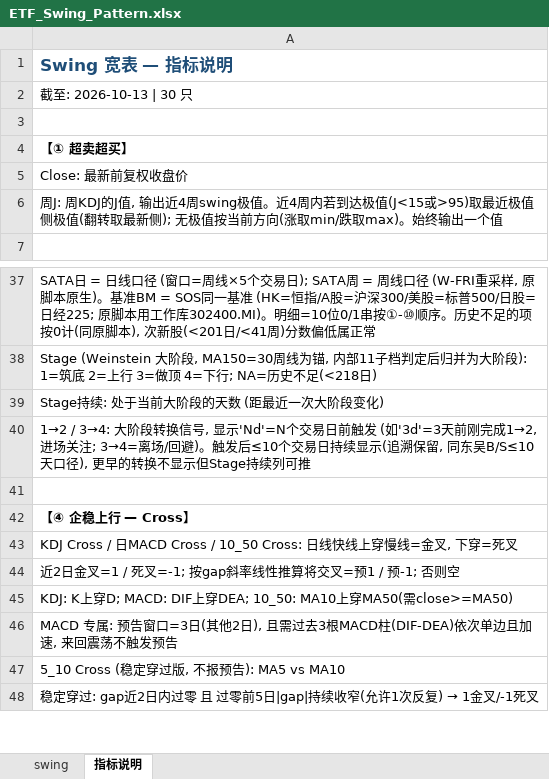
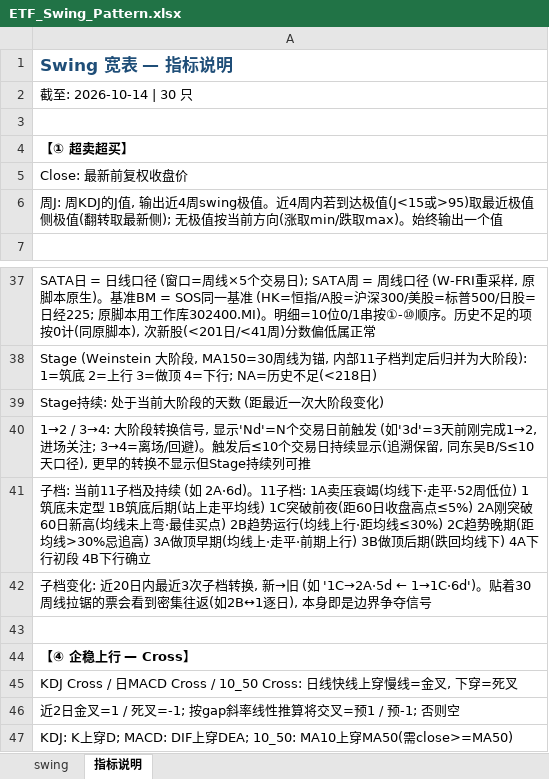
Before and after one commit to jibom/swing-pattern, an Excel workbook: ETF_Swing_Pattern.xlsx, sheet 指标说明, drawn as a sheet; only a part is shown, gaps mark what is left out; the shorter side is filled out with more unchanged rows; values as stored, in another font and other column widths than the file's, no borders; the diff names each change by its address in the sheet, - before the commit and + after, or states it on an @@ line.

```diff
--- a/ETF_Swing_Pattern.xlsx (sheet 指标说明)
+++ b/ETF_Swing_Pattern.xlsx (sheet 指标说明)
-A2: 截至: 2026-10-13 | 30 只
+A2: 截至: 2026-10-14 | 30 只
+row 41: 子档: 当前11子档及持续 (如 2A·6d)。11子档: 1A卖压衰竭(均线下·走平·52周低位) 1筑底未定型 1B筑底后期(站上走平均线) 1C突破前夜(距60日收盘高点≤5%) 2A刚突破60日新高(均线未上弯·最佳买点) 2B趋势运行(均线上行·距均线≤30%) 2C趋势晚期(距均线>30%忌追高) 3A做顶早期(均线上·走平·前期上行) 3B做顶后期(跌回均线下) 4A下行初段 4B下行确立
+row 42: 子档变化: 近20日内最近3次子档转换, 新→旧 (如 '1C→2A·5d ← 1→1C·6d')。贴着30周线拉锯的票会看到密集往返(如2B↔1逐日), 本身即是边界争夺信号
```
Also changed, not shown: sheet swing, A_Swing_Pattern.xlsx, HK_Swing_Pattern.xlsx, 1 other file.
